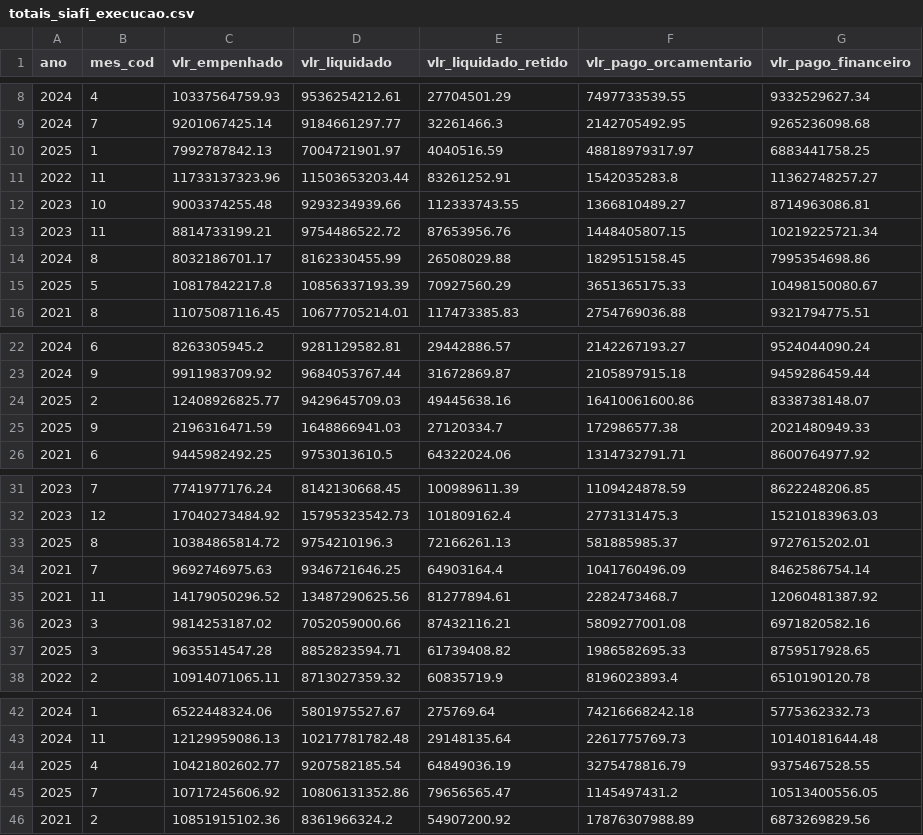
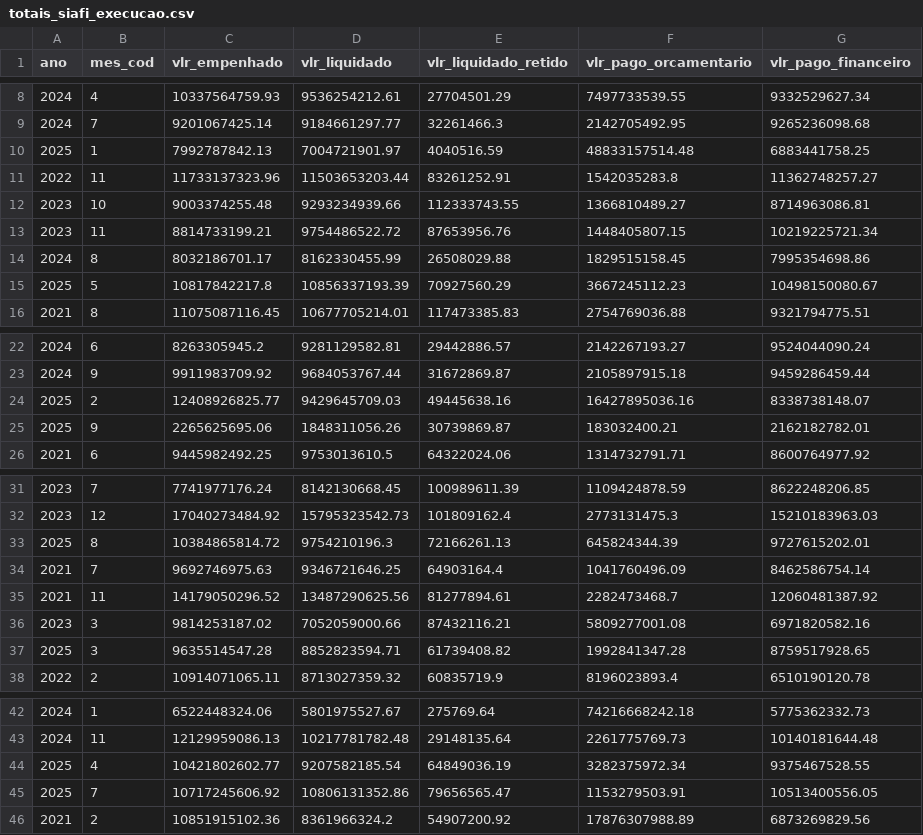
Before and after one commit to splor-mg/dados-totais-armazem-siafi, a CSV file: data/totais_siafi_execucao.csv, drawn as a sheet; only a part is shown, gaps mark what is left out; the diff covers the shown part only.

```diff
--- a/data/totais_siafi_execucao.csv
+++ b/data/totais_siafi_execucao.csv
@@ -9,3 +9,3 @@ ano,mes_cod,vlr_empenhado,vlr_liquidado,vlr_liquidado_retido,vlr_pago_orcamentar
 2024,7,9201067425.14,9184661297.77,32261466.3,2142705492.95,9265236098.68
-2025,1,7992787842.13,7004721901.97,4040516.59,48818979317.97,6883441758.25
+2025,1,7992787842.13,7004721901.97,4040516.59,48833157514.48,6883441758.25
 2022,11,11733137323.96,11503653203.44,83261252.91,1542035283.8,11362748257.27
@@ -14,3 +14,3 @@ ano,mes_cod,vlr_empenhado,vlr_liquidado,vlr_liquidado_retido,vlr_pago_orcamentar
 2024,8,8032186701.17,8162330455.99,26508029.88,1829515158.45,7995354698.86
-2025,5,10817842217.8,10856337193.39,70927560.29,3651365175.33,10498150080.67
+2025,5,10817842217.8,10856337193.39,70927560.29,3667245112.23,10498150080.67
 2021,8,11075087116.45,10677705214.01,117473385.83,2754769036.88,9321794775.51
@@ -23,4 +23,4 @@ ano,mes_cod,vlr_empenhado,vlr_liquidado,vlr_liquidado_retido,vlr_pago_orcamentar
 2024,9,9911983709.92,9684053767.44,31672869.87,2105897915.18,9459286459.44
-2025,2,12408926825.77,9429645709.03,49445638.16,16410061600.86,8338738148.07
-2025,9,2196316471.59,1648866941.03,27120334.7,172986577.38,2021480949.33
+2025,2,12408926825.77,9429645709.03,49445638.16,16427895036.16,8338738148.07
+2025,9,2265625695.06,1848311056.26,30739869.87,183032400.21,2162182782.01
 2021,6,9445982492.25,9753013610.5,64322024.06,1314732791.71,8600764977.92
@@ -32,3 +32,3 @@ ano,mes_cod,vlr_empenhado,vlr_liquidado,vlr_liquidado_retido,vlr_pago_orcamentar
 2023,12,17040273484.92,15795323542.73,101809162.4,2773131475.3,15210183963.03
-2025,8,10384865814.72,9754210196.3,72166261.13,581885985.37,9727615202.01
+2025,8,10384865814.72,9754210196.3,72166261.13,645824344.39,9727615202.01
 2021,7,9692746975.63,9346721646.25,64903164.4,1041760496.09,8462586754.14
@@ -36,3 +36,3 @@ ano,mes_cod,vlr_empenhado,vlr_liquidado,vlr_liquidado_retido,vlr_pago_orcamentar
 2023,3,9814253187.02,7052059000.66,87432116.21,5809277001.08,6971820582.16
-2025,3,9635514547.28,8852823594.71,61739408.82,1986582695.33,8759517928.65
+2025,3,9635514547.28,8852823594.71,61739408.82,1992841347.28,8759517928.65
 2022,2,10914071065.11,8713027359.32,60835719.9,8196023893.4,6510190120.78
@@ -43,4 +43,4 @@ ano,mes_cod,vlr_empenhado,vlr_liquidado,vlr_liquidado_retido,vlr_pago_orcamentar
 2024,11,12129959086.13,10217781782.48,29148135.64,2261775769.73,10140181644.48
-2025,4,10421802602.77,9207582185.54,64849036.19,3275478816.79,9375467528.55
-2025,7,10717245606.92,10806131352.86,79656565.47,1145497431.2,10513400556.05
+2025,4,10421802602.77,9207582185.54,64849036.19,3282375972.34,9375467528.55
+2025,7,10717245606.92,10806131352.86,79656565.47,1153279503.91,10513400556.05
 2021,2,10851915102.36,8361966324.2,54907200.92,17876307988.89,6873269829.56
```
Also changed, not shown: 1 edited cell elsewhere in this file, data-raw/totais_siafi_execucao_cota_current.csv, data-raw/totais_siafi_execucao_current.csv, 4 other files.
